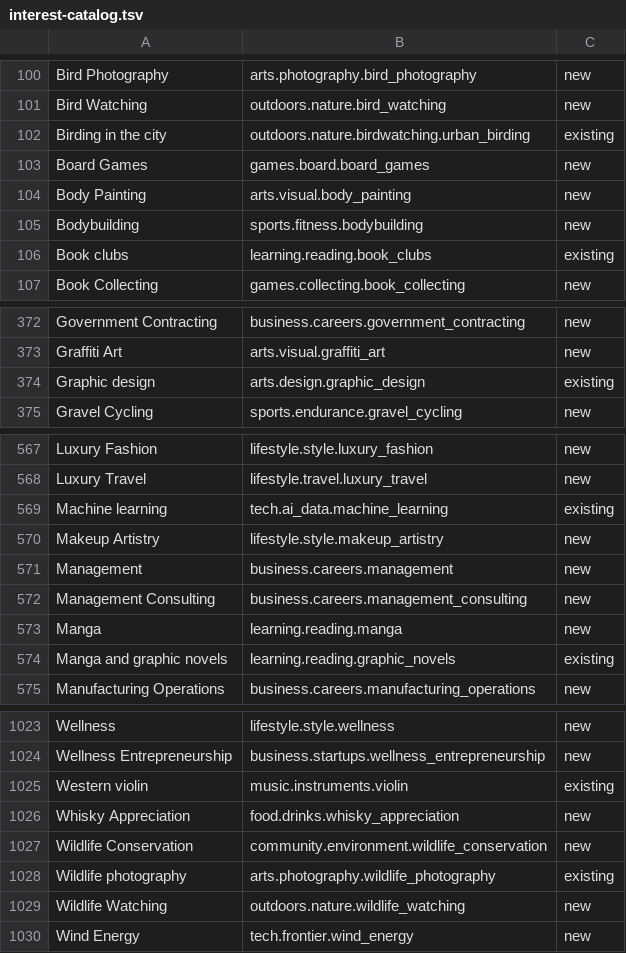
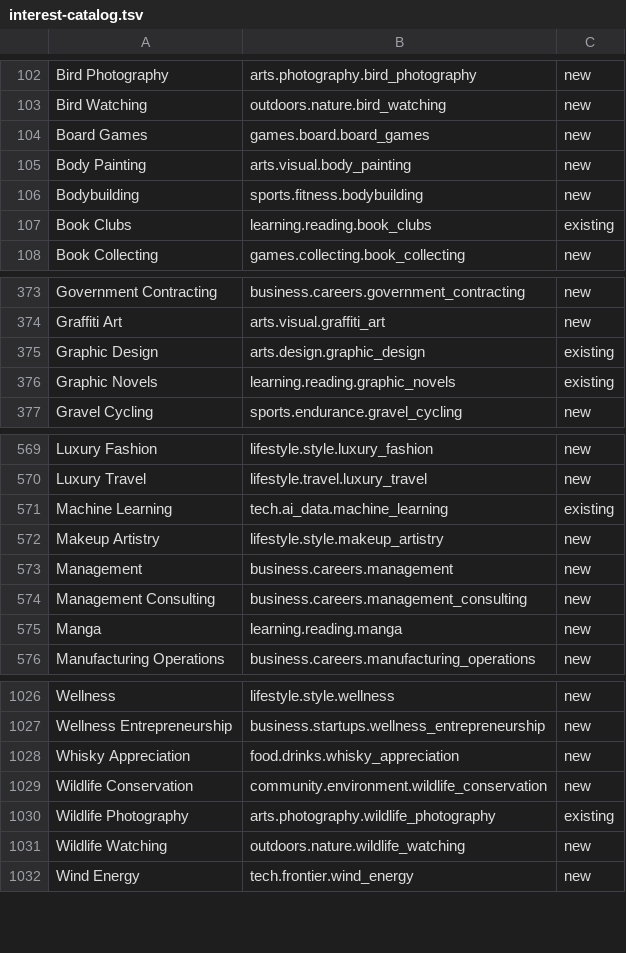
Before and after one commit to Georgian-86/brivia-club-v1, a TSV file: supabase/catalog/interest-catalog.tsv, drawn as a sheet; only a part is shown, gaps mark what is left out; the diff covers the shown part only.

```diff
--- a/supabase/catalog/interest-catalog.tsv
+++ b/supabase/catalog/interest-catalog.tsv
@@ -101,3 +103,2 @@ Bird Photography	arts.photography.bird_photography	new
 Bird Watching	outdoors.nature.bird_watching	new
-Birding in the city	outdoors.nature.birdwatching.urban_birding	existing
 Board Games	games.board.board_games	new
@@ -105,3 +106,3 @@ Body Painting	arts.visual.body_painting	new
 Bodybuilding	sports.fitness.bodybuilding	new
-Book clubs	learning.reading.book_clubs	existing
+Book Clubs	learning.reading.book_clubs	existing
 Book Collecting	games.collecting.book_collecting	new
@@ -373,3 +374,4 @@ Government Contracting	business.careers.government_contracting	new
 Graffiti Art	arts.visual.graffiti_art	new
-Graphic design	arts.design.graphic_design	existing
+Graphic Design	arts.design.graphic_design	existing
+Graphic Novels	learning.reading.graphic_novels	existing
 Gravel Cycling	sports.endurance.gravel_cycling	new
@@ -568,3 +570,3 @@ Luxury Fashion	lifestyle.style.luxury_fashion	new
 Luxury Travel	lifestyle.travel.luxury_travel	new
-Machine learning	tech.ai_data.machine_learning	existing
+Machine Learning	tech.ai_data.machine_learning	existing
 Makeup Artistry	lifestyle.style.makeup_artistry	new
@@ -573,3 +575,2 @@ Management Consulting	business.careers.management_consulting	new
 Manga	learning.reading.manga	new
-Manga and graphic novels	learning.reading.graphic_novels	existing
 Manufacturing Operations	business.careers.manufacturing_operations	new
@@ -1024,6 +1027,5 @@ Wellness	lifestyle.style.wellness	new
 Wellness Entrepreneurship	business.startups.wellness_entrepreneurship	new
-Western violin	music.instruments.violin	existing
 Whisky Appreciation	food.drinks.whisky_appreciation	new
 Wildlife Conservation	community.environment.wildlife_conservation	new
-Wildlife photography	arts.photography.wildlife_photography	existing
+Wildlife Photography	arts.photography.wildlife_photography	existing
 Wildlife Watching	outdoors.nature.wildlife_watching	new
```
Also changed, not shown: 4 added rows and 58 edited cells elsewhere in this file, 7 other files.
